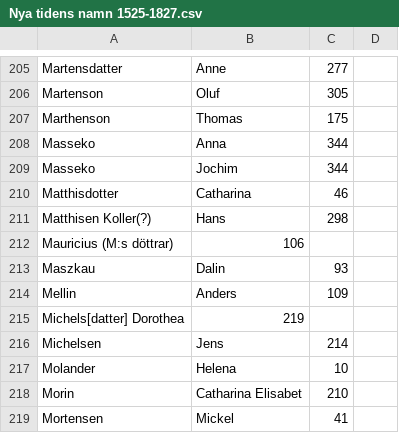
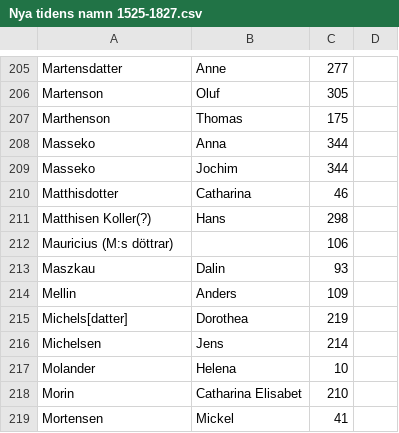
Before and after one commit to salgo60/Gotlands-gravstenar, a CSV file: Nya tidens namn 1525-1827.csv, drawn as a sheet; only a part is shown, gaps mark what is left out.

Commit message:
Update Nya tidens namn 1525-1827.csv

```diff
--- a/Nya tidens namn 1525-1827.csv
+++ b/Nya tidens namn 1525-1827.csv
@@ -211,6 +211,6 @@ Matthisdotter, Catharina ,46,
 Matthisen Koller(?), Hans ,298,
-Mauricius (M:s döttrar) ,106,
+Mauricius (M:s döttrar), ,106,
 Maszkau, Dalin ,93,
 Mellin, Anders ,109,
-Michels[datter] Dorothea ,219,
+Michels[datter], Dorothea ,219,
 Michelsen, Jens ,214,
```
